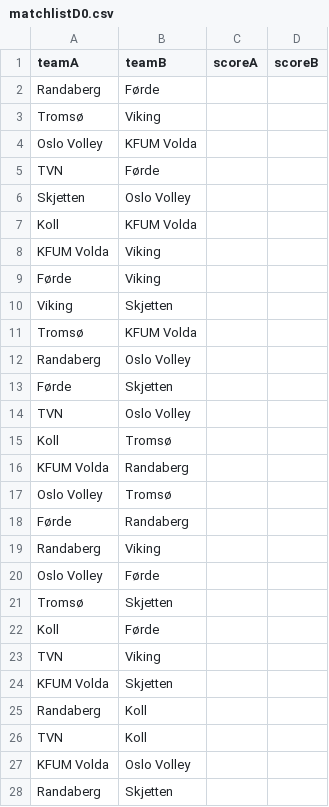
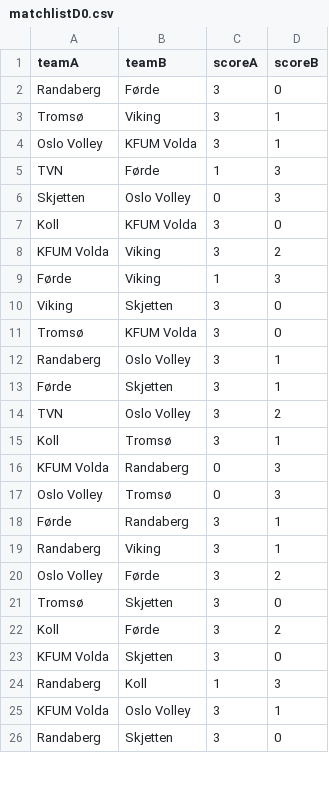
Before and after one commit to vegardgb/volleyball-tables, a CSV file: data/matchlistD0.csv, drawn as a sheet; only a part is shown; the diff covers the shown part only.

```diff
--- a/data/matchlistD0.csv
+++ b/data/matchlistD0.csv
@@ -1,28 +1,26 @@
 teamA,teamB,scoreA,scoreB
-Randaberg,Førde
-Tromsø,Viking
-Oslo Volley,KFUM Volda
-TVN,Førde
-Skjetten,Oslo Volley
-Koll,KFUM Volda
-KFUM Volda,Viking
-Førde,Viking
-Viking,Skjetten
-Tromsø,KFUM Volda
-Randaberg,Oslo Volley
-Førde,Skjetten
-TVN,Oslo Volley
-Koll,Tromsø
-KFUM Volda,Randaberg
-Oslo Volley,Tromsø
-Førde,Randaberg
-Randaberg,Viking
-Oslo Volley,Førde
-Tromsø,Skjetten
-Koll,Førde
-TVN,Viking
-KFUM Volda,Skjetten
-Randaberg,Koll
-TVN,Koll
-KFUM Volda,Oslo Volley
-Randaberg,Skjetten
+Randaberg,Førde,3,0
+Tromsø,Viking,3,1
+Oslo Volley,KFUM Volda,3,1
+TVN,Førde,1,3
+Skjetten,Oslo Volley,0,3
+Koll,KFUM Volda,3,0
+KFUM Volda,Viking,3,2
+Førde,Viking,1,3
+Viking,Skjetten,3,0
+Tromsø,KFUM Volda,3,0
+Randaberg,Oslo Volley,3,1
+Førde,Skjetten,3,1
+TVN,Oslo Volley,3,2
+Koll,Tromsø,3,1
+KFUM Volda,Randaberg,0,3
+Oslo Volley,Tromsø,0,3
+Førde,Randaberg,3,1
+Randaberg,Viking,3,1
+Oslo Volley,Førde,3,2
+Tromsø,Skjetten,3,0
+Koll,Førde,3,2
+KFUM Volda,Skjetten,3,0
+Randaberg,Koll,1,3
+KFUM Volda,Oslo Volley,3,1
+Randaberg,Skjetten,3,0
```
Also changed, not shown: 2 edited cells elsewhere in this file, data/matchlistD1.csv, data/matchlistH0.csv, 2 other files.
